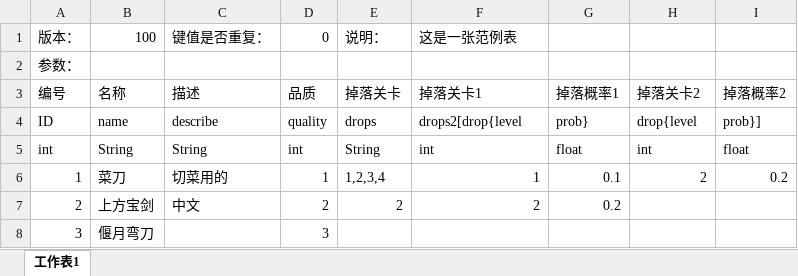
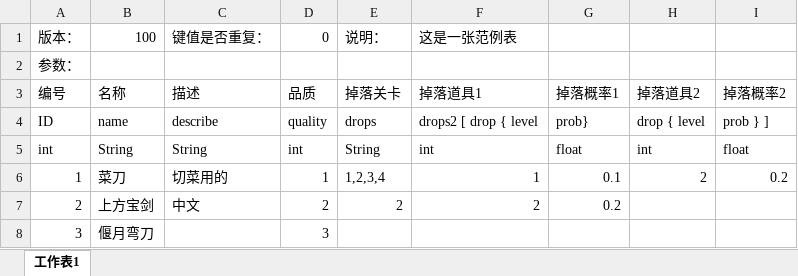
Before and after one commit to youlanhai/ExcelToCode, an Excel workbook: samples/mix-mode/excels/example.xlsx, sheet 工作表1, drawn as a sheet; values as stored, in another font and other column widths than the file's, no cell formats; the diff names each change by its address in the sheet, - before the commit and + after, or states it on an @@ line.

```diff
--- a/samples/mix-mode/excels/example.xlsx (sheet 工作表1)
+++ b/samples/mix-mode/excels/example.xlsx (sheet 工作表1)
-F3: 掉落关卡1
+F3: 掉落道具1
-H3: 掉落关卡2
+H3: 掉落道具2
-F4: drops2[drop{level
+F4: drops2 [ drop { level
-H4: drop{level
+H4: drop { level
-I4: prob}]
+I4: prob } ]
```
Also changed, not shown: cell formats, samples/direct-mode/excels/example.xlsx, 3 other files.
